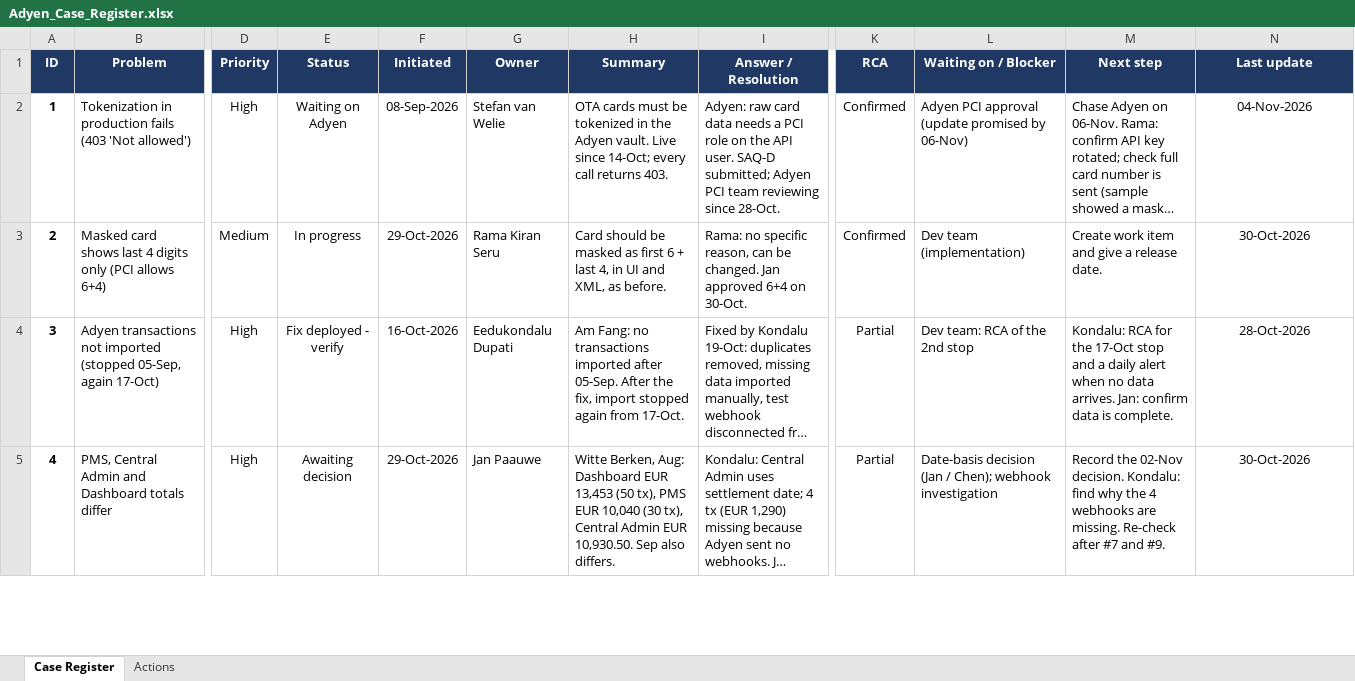
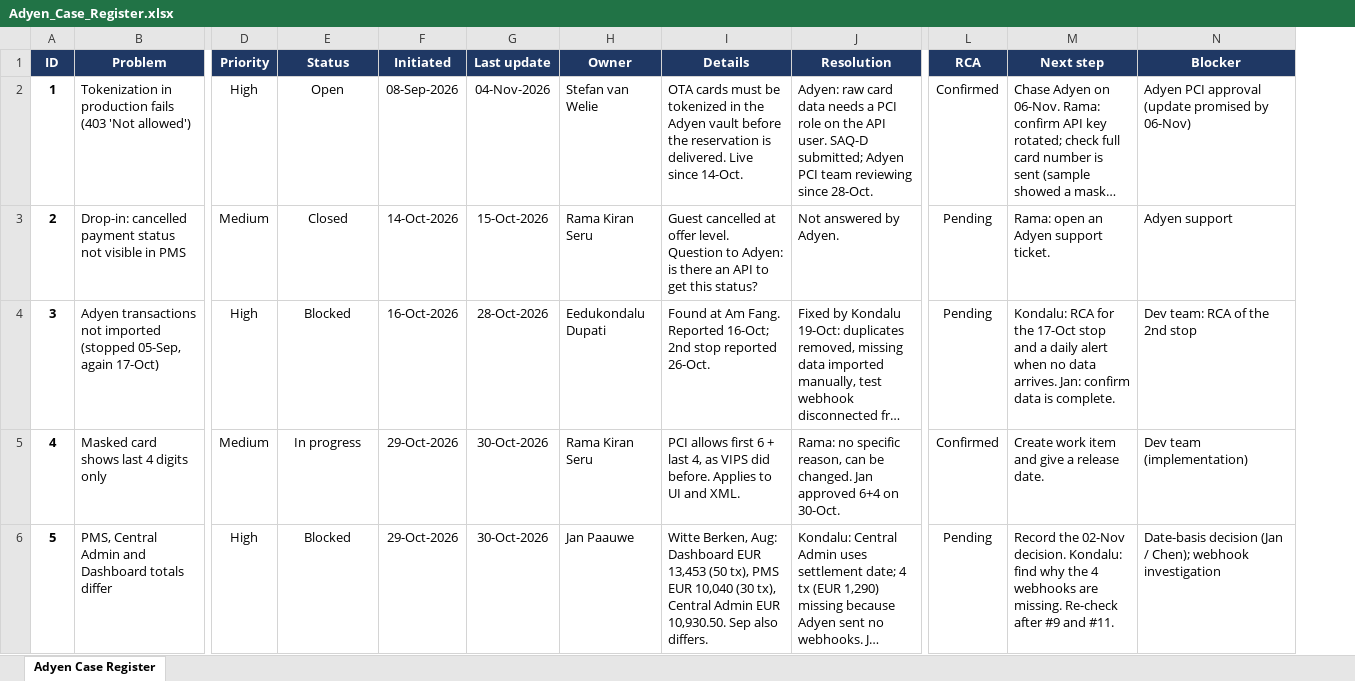
Before and after one commit to svlysokon-web/VIPS_Adyen, an Excel workbook: registers/Adyen_Case_Register.xlsx, sheet Adyen Case Register, drawn as a sheet; only a part is shown, gaps mark what is left out; long unchanged cells end in …; values as stored, in another font and other column widths than the file's, no borders; conditional formats not drawn; removed rows and columns are numbered as before the commit, all else as after; rows hold the shown columns only; the diff covers the shown part only; the diff names each change by its address in the sheet, - before the commit and + after, or states it on an @@ line.

```diff
--- a/registers/Adyen_Case_Register.xlsx (sheet Adyen Case Register)
+++ b/registers/Adyen_Case_Register.xlsx (sheet Adyen Case Register)
-sheet tab: Case Register
+sheet tab: Adyen Case Register
-sheet tab: Actions
+column G (Last update), row 2: 04-Nov-2026; row 4: 28-Oct-2026; row 6: 30-Oct-2026
-column H (Summary), row 2: OTA cards must be tokenized in the Adyen vault. Live since 14-Oct; every call returns 403.; rows 4-5: Am Fang: no transactions imported after 05-Sep. After the fix, import stopped again from 17-Oct. | Witte Berken, Aug: Dashboard EUR 13,453 (50 tx), PMS EUR 10,040 (30 tx), Central Admin EUR 10,930.50. Sep also differs.
+column I (Details), row 2: OTA cards must be tokenized in the Adyen vault before the reservation is delivered. Live since 14-Oct.; row 4: Found at Am Fang. Reported 16-Oct; 2nd stop reported 26-Oct.; row 6: Witte Berken, Aug: Dashboard EUR 13,453 (50 tx), PMS EUR 10,040 (30 tx), Central Admin EUR 10,930.50. Sep also differs.
-column L (Waiting on / Blocker), row 2: Adyen PCI approval (update promised by 06-Nov); rows 4-5: Dev team: RCA of the 2nd stop | Date-basis decision (Jan / Chen); webhook investigation
-J1: Answer / Resolution
+J1: Resolution
-N1: Last update
+N1: Blocker
-E2 (Status): Waiting on Adyen
+E2 (Status): Open
-N2 (Blocker): 04-Nov-2026
+N2 (Blocker): Adyen PCI approval (update promised by 06-Nov)
-N2 alignment: center
+N2 alignment: left
-row 3: 2 | Masked card shows last 4 digits only (PCI allows 6+4) | Medium | In progress | 29-Oct-2026 | Rama Kiran Seru | Card should be masked as first 6 + last 4, in UI and XML, as before. | Rama: no specific reason, can be changed. Jan approved 6+4 on 30-Oct. | Confirmed | Dev team (implementation) | Create work item and give a release date. | 30-Oct-2026
+row 3: 2 | Drop-in: cancelled payment status not visible in PMS | Medium | Closed | 14-Oct-2026 | 15-Oct-2026 | Rama Kiran Seru | Guest cancelled at offer level. Question to Adyen: is there an API to get this status? | Not answered by Adyen. | Pending | Rama: open an Adyen support ticket. | Adyen support
-E4 (Status): Fix deployed - verify
+E4 (Status): Blocked
-L4 (RCA): Partial
+L4 (RCA): Pending
-N4 (Blocker): 28-Oct-2026
+N4 (Blocker): Dev team: RCA of the 2nd stop
-N4 alignment: center
+N4 alignment: left
+row 5: 4 | Masked card shows last 4 digits only | Medium | In progress | 29-Oct-2026 | 30-Oct-2026 | Rama Kiran Seru | PCI allows first 6 + last 4, as VIPS did before. Applies to UI and XML. | Rama: no specific reason, can be changed. Jan approved 6+4 on 30-Oct. | Confirmed | Create work item and give a release date. | Dev team (implementation)
@@ column A (ID) renumbered between rows 6 and 13 @@
-E6 (Status): Awaiting decision
+E6 (Status): Blocked
-L6 (RCA): Partial
+L6 (RCA): Pending
-M6 (Next step): …Re-check after #7 and #9.
+M6 (Next step): …Re-check after #9 and #11.
-N6 (Blocker): 30-Oct-2026
+N6 (Blocker): Date-basis decision (Jan / Chen); webhook investigation
-N6 alignment: center
+N6 alignment: left
```
Also changed, not shown: 2 added rows, 4 removed rows, 15 edited cells and cell formats elsewhere in this sheet, 1 other file.
